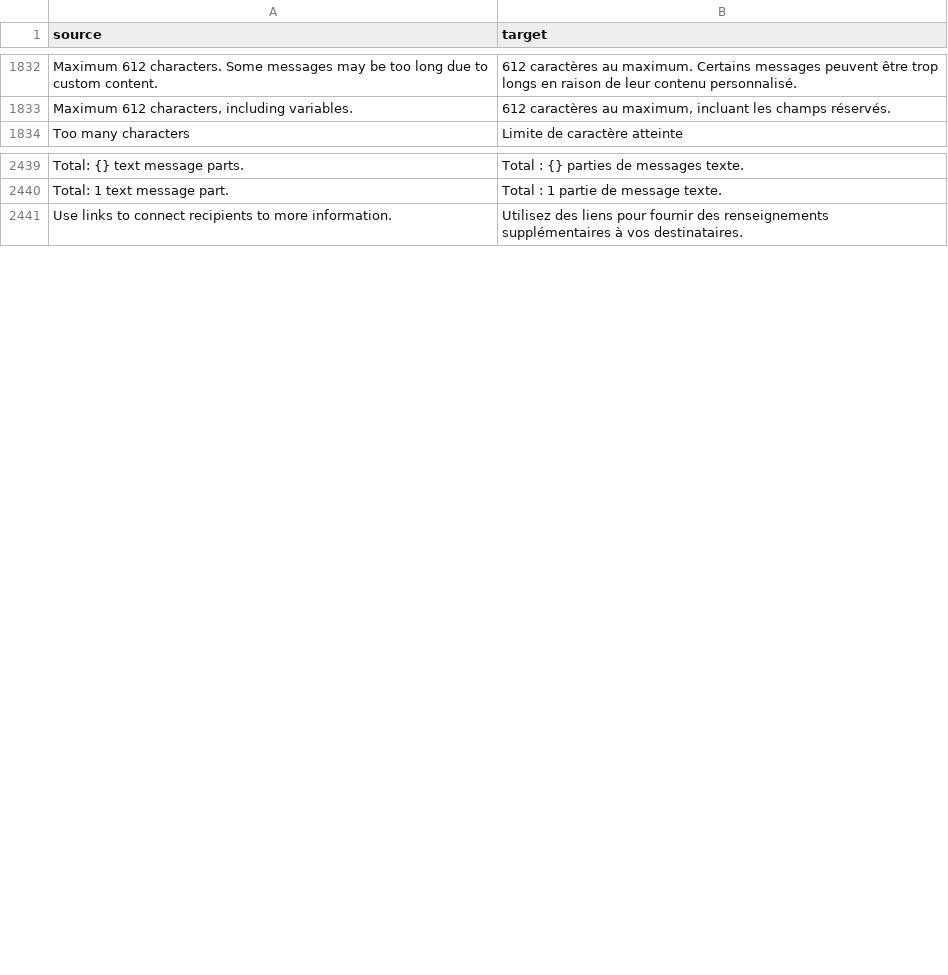
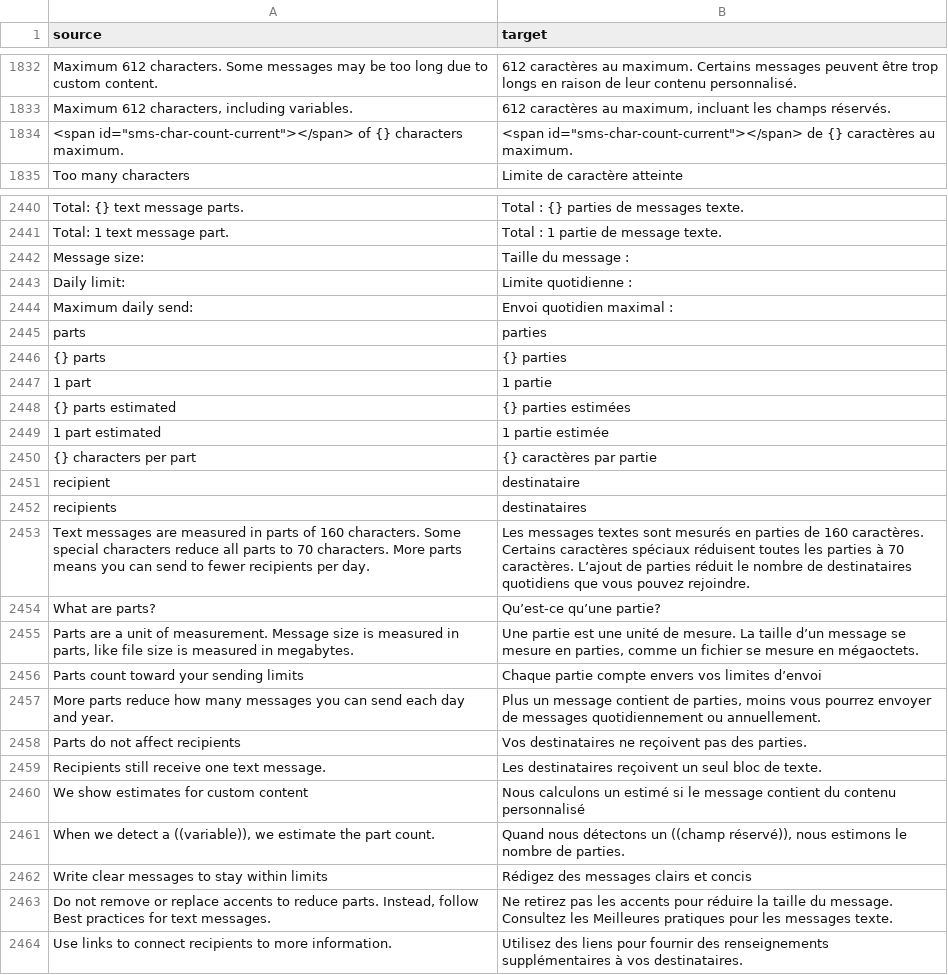
Before and after one commit to cds-snc/notification-admin, a CSV file: app/translations/csv/fr.csv, drawn as a sheet; only a part is shown, gaps mark what is left out; the diff names each change by its address in the sheet, - before the commit and + after, or states it on an @@ line.

Commit message:
Changes for sms parts content

```diff
--- a/app/translations/csv/fr.csv
+++ b/app/translations/csv/fr.csv
+row 1834: <span id="sms-char-count-current"></span> of {} characters maximum. | <span id="sms-char-count-current"></span> de {} caractères au maximum.
+row 2442: Message size: | Taille du message :
+row 2443: Daily limit: | Limite quotidienne :
+row 2444: Maximum daily send: | Envoi quotidien maximal :
+row 2445: parts | parties
+row 2446: {} parts | {} parties
+row 2447: 1 part | 1 partie
+row 2448: {} parts estimated | {} parties estimées
+row 2449: 1 part estimated | 1 partie estimée
+row 2450: {} characters per part | {} caractères par partie
+row 2451: recipient | destinataire
+row 2452: recipients | destinataires
+row 2453: Text messages are measured in parts of 160 characters. Some special characters reduce all parts to 70 characters. More parts means you can send to fewer recipients per day. | Les messages textes sont mesurés en parties de 160 caractères. Certains caractères spéciaux réduisent toutes les parties à 70 caractères. L’ajout de parties réduit le nombre de destinataires quotidiens que vous pouvez rejoindre.
+row 2454: What are parts? | Qu’est-ce qu’une partie?
+row 2455: Parts are a unit of measurement. Message size is measured in parts, like file size is measured in megabytes. | Une partie est une unité de mesure. La taille d’un message se mesure en parties, comme un fichier se mesure en mégaoctets.
+row 2456: Parts count toward your sending limits | Chaque partie compte envers vos limites d’envoi
+row 2457: More parts reduce how many messages you can send each day and year. | Plus un message contient de parties, moins vous pourrez envoyer de messages quotidiennement ou annuellement.
+row 2458: Parts do not affect recipients | Vos destinataires ne reçoivent pas des parties.
+row 2459: Recipients still receive one text message. | Les destinataires reçoivent un seul bloc de texte.
+row 2460: We show estimates for custom content | Nous calculons un estimé si le message contient du contenu personnalisé
+row 2461: When we detect a ((variable)), we estimate the part count. | Quand nous détectons un ((champ réservé)), nous estimons le nombre de parties.
+row 2462: Write clear messages to stay within limits | Rédigez des messages clairs et concis
+row 2463: Do not remove or replace accents to reduce parts. Instead, follow Best practices for text messages. | Ne retirez pas les accents pour réduire la taille du message. Consultez les Meilleures pratiques pour les messages texte.
```
Also changed, not shown: 6 other files.
